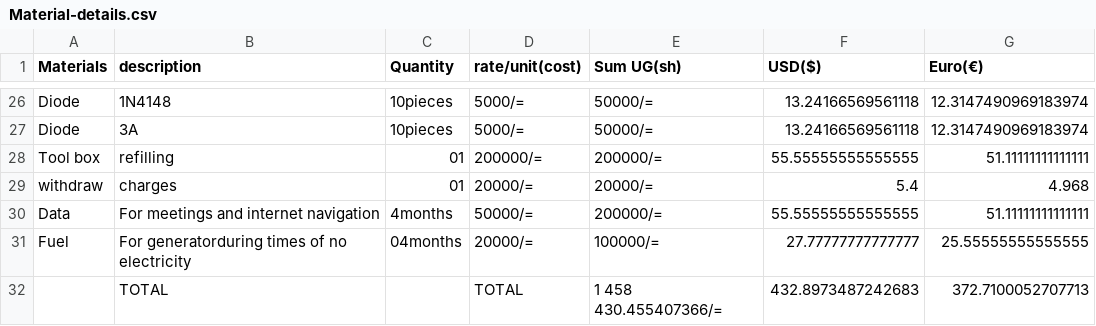
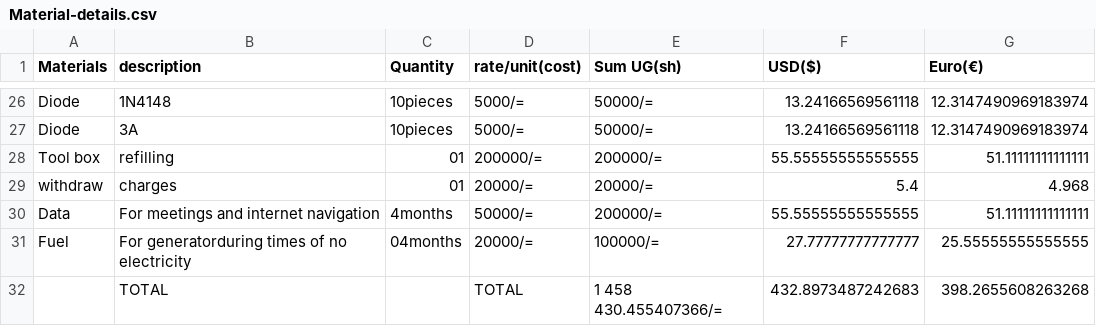
Before and after one commit to chardso/Building-a-DIY-audio-ultra-bass-amplifier, a CSV file: Material-details.csv, drawn as a sheet; only a part is shown, gaps mark what is left out.

Commit message:
Update Material-details.csv

```diff
--- a/Material-details.csv
+++ b/Material-details.csv
@@ -31,2 +31,2 @@ Data,For meetings and internet navigation ,4months  ,50000/=,200000/=,55.5555555
 Fuel,For generatorduring times of no electricity,04months,20000/=,100000/=,27.77777777777777,25.55555555555555
-             ,TOTAL,       , TOTAL, 1 458 430.455407366/=,432.8973487242683,372.7100052707713
+             ,TOTAL,       , TOTAL, 1 458 430.455407366/=,432.8973487242683,398.2655608263268
```
